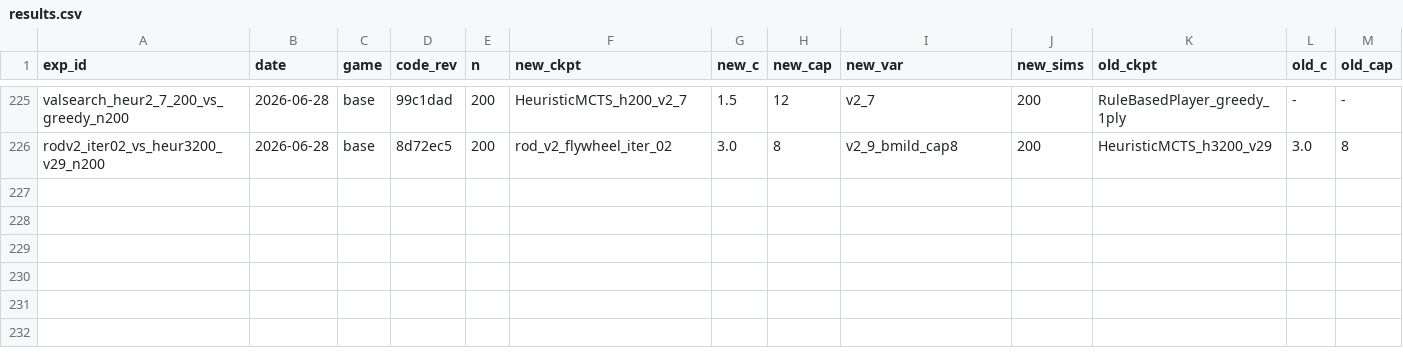
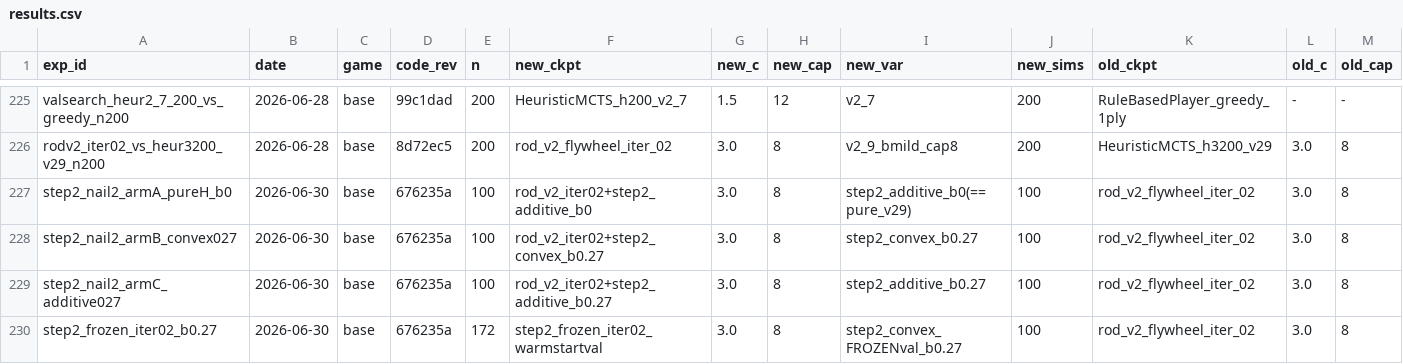
Before and after one commit to dentaljosh/carcassone, a CSV file: experiments/results.csv, drawn as a sheet; only a part is shown, gaps mark what is left out; rows hold the shown columns only; the diff names each change by its address in the sheet, - before the commit and + after, or states it on an @@ line.

```diff
--- a/experiments/results.csv
+++ b/experiments/results.csv
+row 227: step2_nail2_armA_pureH_b0 | 2026-06-30 | base | 676235a | 100 | rod_v2_iter02+step2_additive_b0 | 3.0 | 8 | step2_additive_b0(==pure_v29) | 100 | rod_v2_flywheel_iter_02 | 3.0 | 8
+row 228: step2_nail2_armB_convex027 | 2026-06-30 | base | 676235a | 100 | rod_v2_iter02+step2_convex_b0.27 | 3.0 | 8 | step2_convex_b0.27 | 100 | rod_v2_flywheel_iter_02 | 3.0 | 8
+row 229: step2_nail2_armC_additive027 | 2026-06-30 | base | 676235a | 100 | rod_v2_iter02+step2_additive_b0.27 | 3.0 | 8 | step2_additive_b0.27 | 100 | rod_v2_flywheel_iter_02 | 3.0 | 8
+row 230: step2_frozen_iter02_b0.27 | 2026-06-30 | base | 676235a | 172 | step2_frozen_iter02_warmstartval | 3.0 | 8 | step2_convex_FROZENval_b0.27 | 100 | rod_v2_flywheel_iter_02 | 3.0 | 8
```
Also changed, not shown: governance/CLAIM_REGISTRY.csv, 8 other files.
